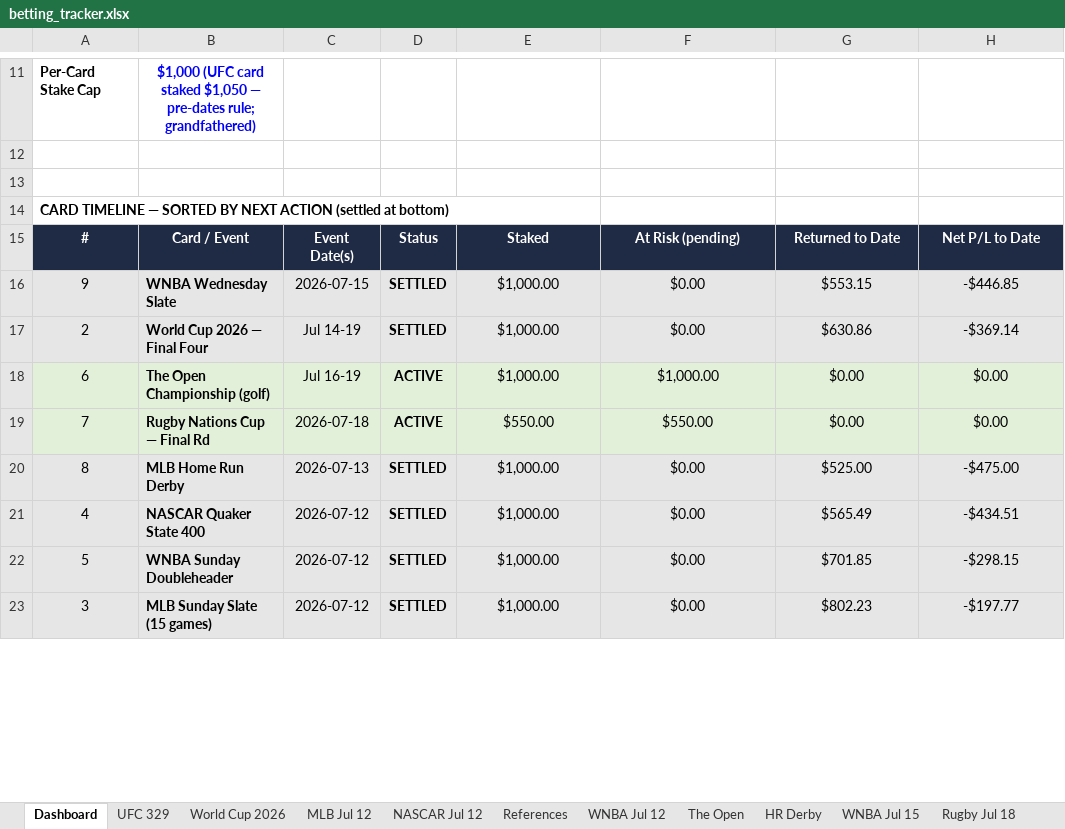
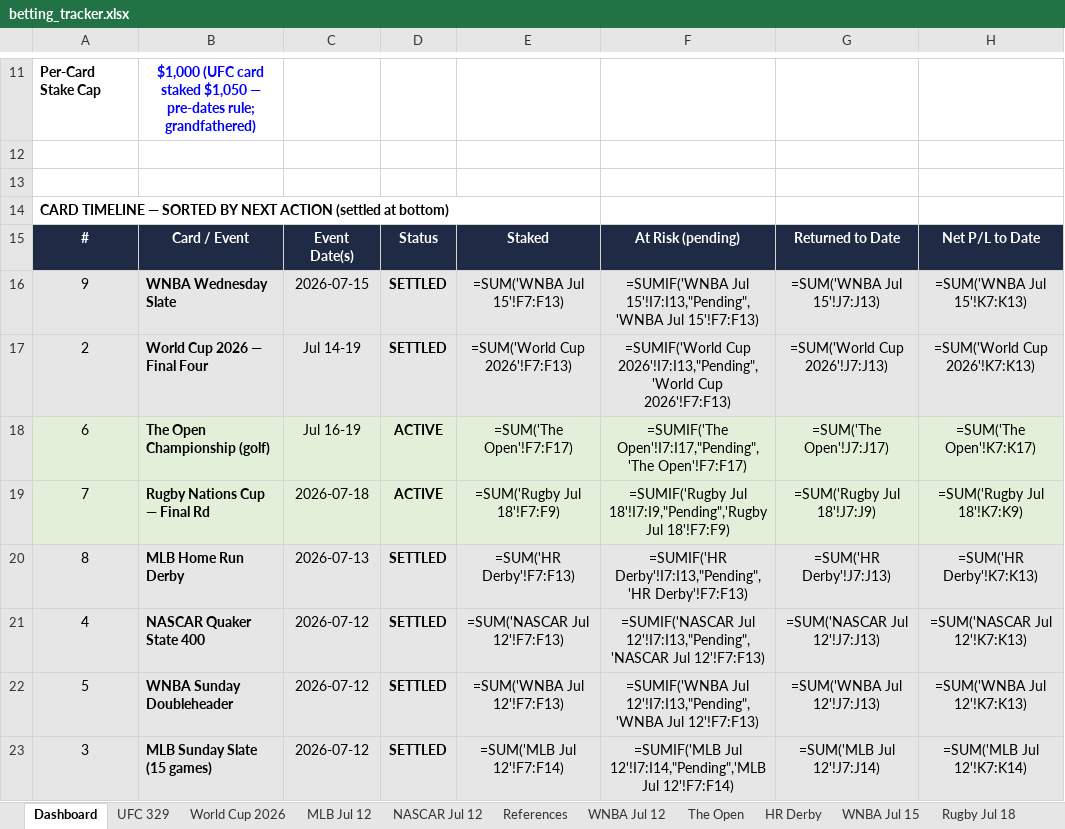
Before and after one commit to Jduchock/BettingPredictor, an Excel workbook: betting_tracker.xlsx, sheet Dashboard, drawn as a sheet; only a part is shown, gaps mark what is left out; values as stored, in another font and other column widths than the file's, no borders; formulas without a stored value are shown as written; conditional formats not drawn; the diff covers the shown part only; the diff names each change by its address in the sheet, - before the commit and + after, or states it on an @@ line.

```diff
--- a/betting_tracker.xlsx (sheet Dashboard)
+++ b/betting_tracker.xlsx (sheet Dashboard)
-E16: $1,000.00
+E16: =SUM('WNBA Jul 15'!F7:F13)
-F16: $0.00
+F16: =SUMIF('WNBA Jul 15'!I7:I13,"Pending",'WNBA Jul 15'!F7:F13)
-G16: $553.15
+G16: =SUM('WNBA Jul 15'!J7:J13)
-H16: -$446.85
+H16: =SUM('WNBA Jul 15'!K7:K13)
-E17: $1,000.00
+E17: =SUM('World Cup 2026'!F7:F13)
-F17: $0.00
+F17: =SUMIF('World Cup 2026'!I7:I13,"Pending",'World Cup 2026'!F7:F13)
-G17: $630.86
+G17: =SUM('World Cup 2026'!J7:J13)
-H17: -$369.14
+H17: =SUM('World Cup 2026'!K7:K13)
-E18: $1,000.00
+E18: =SUM('The Open'!F7:F17)
-F18: $1,000.00
+F18: =SUMIF('The Open'!I7:I17,"Pending",'The Open'!F7:F17)
-G18: $0.00
+G18: =SUM('The Open'!J7:J17)
-H18: $0.00
+H18: =SUM('The Open'!K7:K17)
-E19: $550.00
+E19: =SUM('Rugby Jul 18'!F7:F9)
-F19: $550.00
+F19: =SUMIF('Rugby Jul 18'!I7:I9,"Pending",'Rugby Jul 18'!F7:F9)
-G19: $0.00
+G19: =SUM('Rugby Jul 18'!J7:J9)
-H19: $0.00
+H19: =SUM('Rugby Jul 18'!K7:K9)
-E20: $1,000.00
+E20: =SUM('HR Derby'!F7:F13)
-F20: $0.00
+F20: =SUMIF('HR Derby'!I7:I13,"Pending",'HR Derby'!F7:F13)
-G20: $525.00
+G20: =SUM('HR Derby'!J7:J13)
-H20: -$475.00
+H20: =SUM('HR Derby'!K7:K13)
-E21: $1,000.00
+E21: =SUM('NASCAR Jul 12'!F7:F13)
-F21: $0.00
+F21: =SUMIF('NASCAR Jul 12'!I7:I13,"Pending",'NASCAR Jul 12'!F7:F13)
-G21: $565.49
+G21: =SUM('NASCAR Jul 12'!J7:J13)
-H21: -$434.51
+H21: =SUM('NASCAR Jul 12'!K7:K13)
-E22: $1,000.00
+E22: =SUM('WNBA Jul 12'!F7:F13)
-F22: $0.00
+F22: =SUMIF('WNBA Jul 12'!I7:I13,"Pending",'WNBA Jul 12'!F7:F13)
-G22: $701.85
+G22: =SUM('WNBA Jul 12'!J7:J13)
-H22: -$298.15
+H22: =SUM('WNBA Jul 12'!K7:K13)
-E23: $1,000.00
+E23: =SUM('MLB Jul 12'!F7:F14)
-F23: $0.00
+F23: =SUMIF('MLB Jul 12'!I7:I14,"Pending",'MLB Jul 12'!F7:F14)
-G23: $802.23
+G23: =SUM('MLB Jul 12'!J7:J14)
-H23: -$197.77
+H23: =SUM('MLB Jul 12'!K7:K14)
```
Also changed, not shown: 1 added row, 1 removed row and 17 edited cells elsewhere in this sheet, sheet The Open, sheet UFC 329, sheet MLB Jul 12, sheet WNBA Jul 12, sheet NASCAR Jul 12, sheet World Cup 2026, 3 more sheets, 4 other files.
